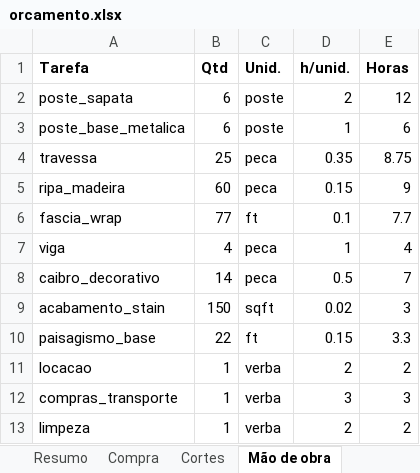
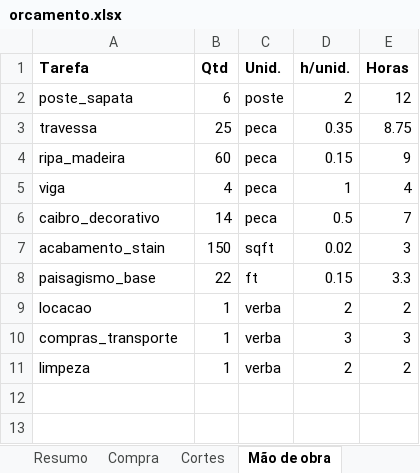
Before and after one commit to Alfredobud/Handyman-project, an Excel workbook: projetos-madeira/kitchen-privacy-screen/orcamento/orcamento.xlsx, sheet Mão de obra, drawn as a sheet; values as stored, in another font and other column widths than the file's, no borders; the diff names each change by its address in the sheet, - before the commit and + after, or states it on an @@ line.

```diff
--- a/projetos-madeira/kitchen-privacy-screen/orcamento/orcamento.xlsx (sheet Mão de obra)
+++ b/projetos-madeira/kitchen-privacy-screen/orcamento/orcamento.xlsx (sheet Mão de obra)
-row 3: poste_base_metalica | 6 | poste | 1 | 6
-row 6: fascia_wrap | 77 | ft | 0.1 | 7.7
```
Also changed, not shown: sheet Compra, sheet Premissas, sheet Cortes, sheet Resumo, 26 other files.
